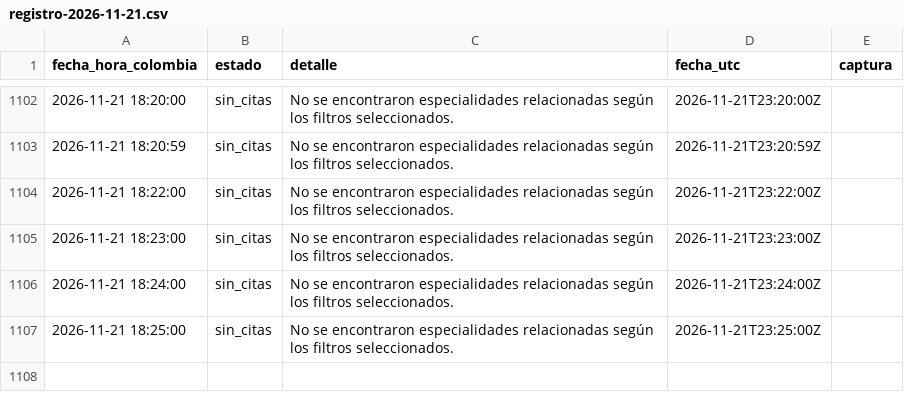
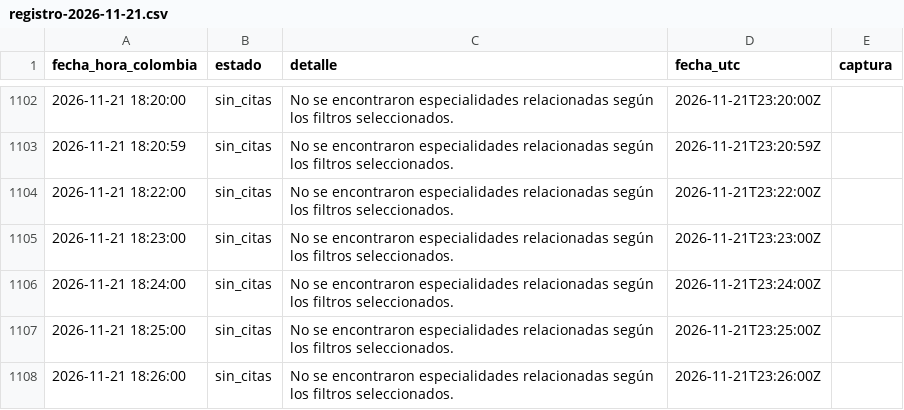
Before and after one commit to nataavila1407-maker/citas-dian, a CSV file: registro-2026-11-21.csv, drawn as a sheet; only a part is shown, gaps mark what is left out.

Commit message:
Consulta 2026-11-21 18:26:45: sin_citas

```diff
--- a/registro-2026-11-21.csv
+++ b/registro-2026-11-21.csv
@@ -1107 +1107,2 @@ fecha_hora_colombia;estado;detalle;fecha_utc;captura
 2026-11-21 18:25:00;sin_citas;No se encontraron especialidades relacionadas según los filtros seleccionados.;2026-11-21T23:25:00Z;
+2026-11-21 18:26:00;sin_citas;No se encontraron especialidades relacionadas según los filtros seleccionados.;2026-11-21T23:26:00Z;
```
